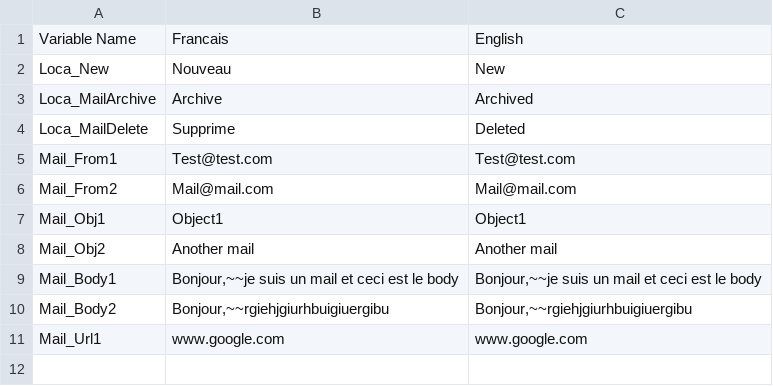
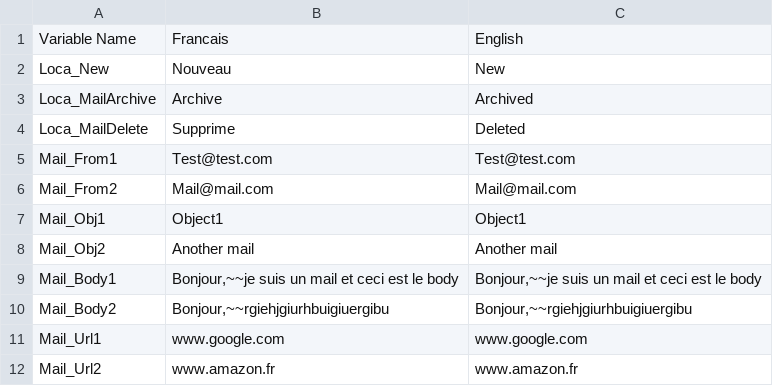
Before and after one commit to AArzop/CyberStoriesUnity, a CSV file: CyberStories/Assets/GlobalManager/LocalizationManager/loca.csv, drawn as a sheet; the diff names each change by its address in the sheet, - before the commit and + after, or states it on an @@ line.

```diff
--- a/CyberStories/Assets/GlobalManager/LocalizationManager/loca.csv
+++ b/CyberStories/Assets/GlobalManager/LocalizationManager/loca.csv
+row 12: Mail_Url2 | www.amazon.fr | www.amazon.fr
```
Also changed, not shown: 3 other files.
